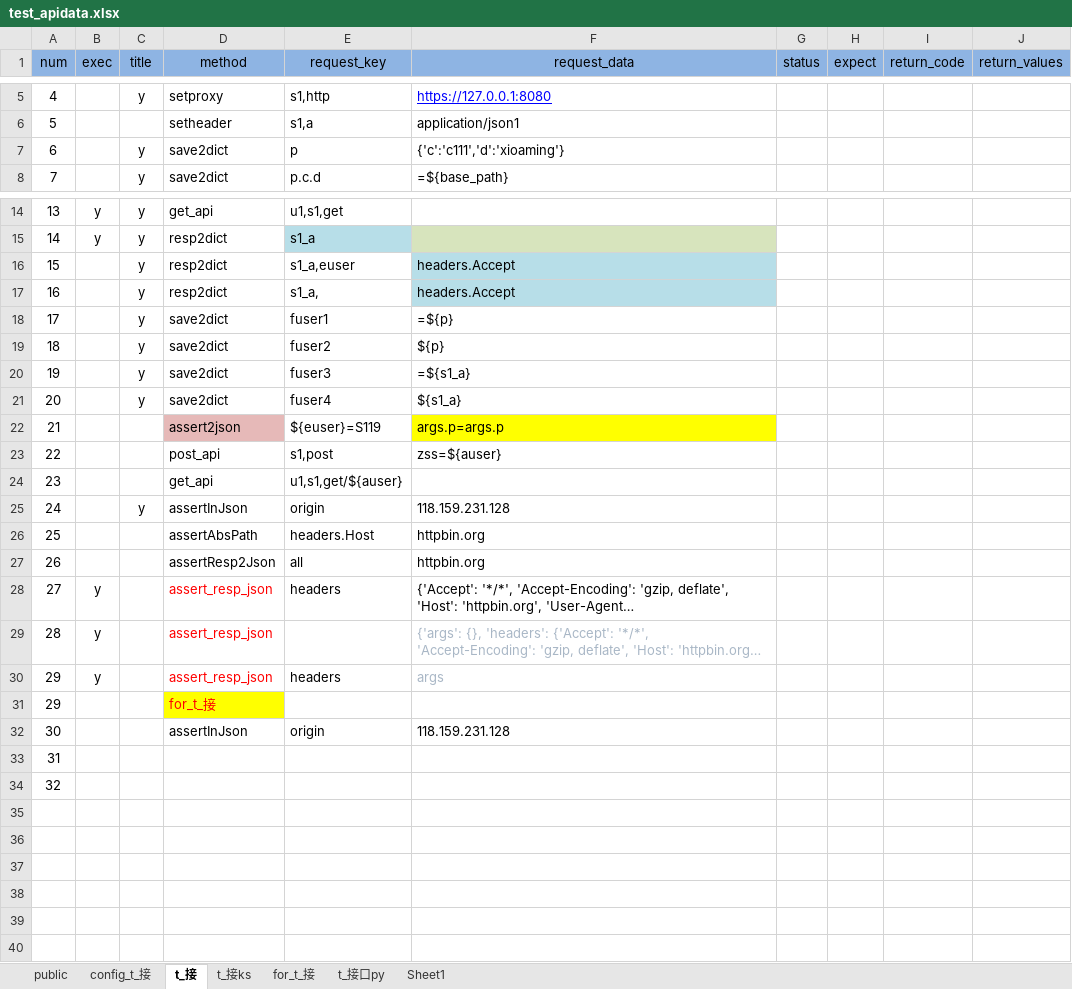
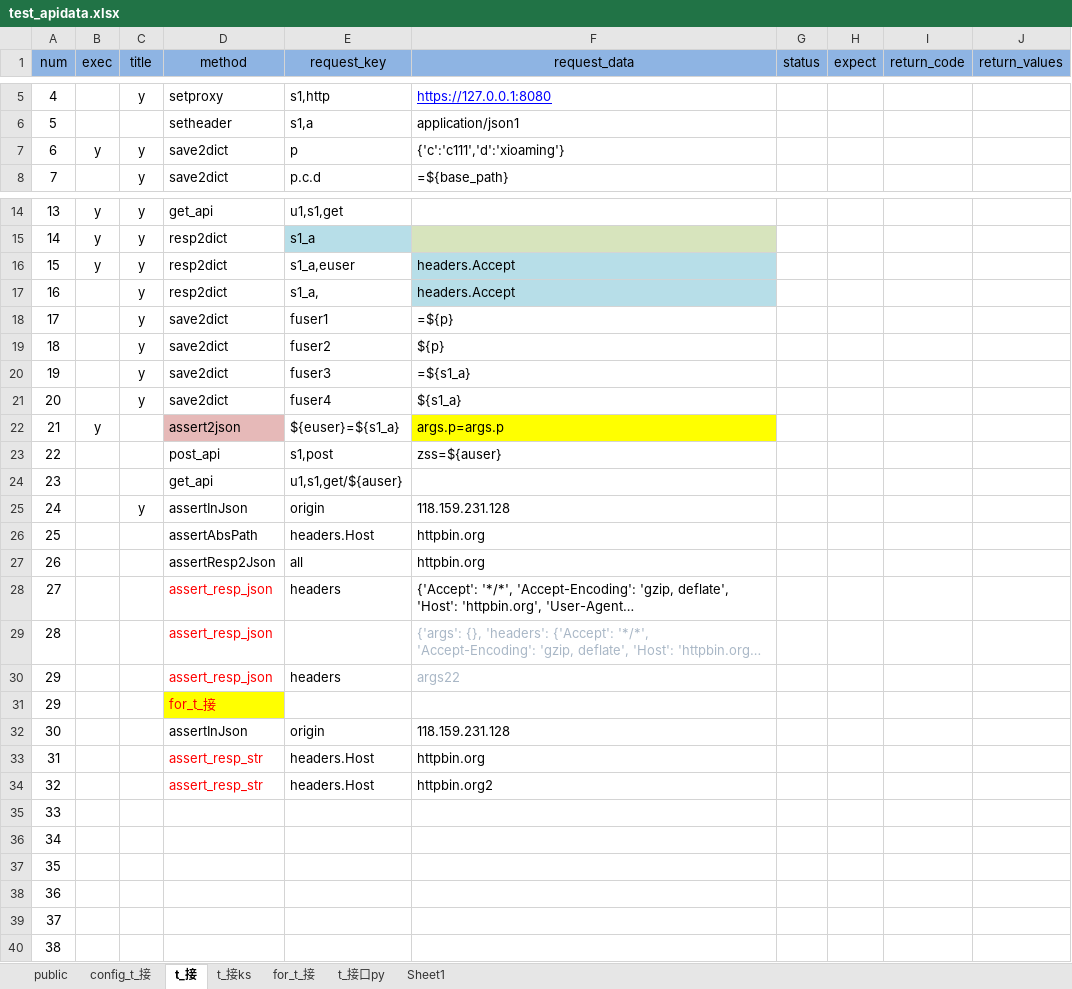
Before and after one commit to kangs2008/ks_autotest, an Excel workbook: TestDatas/test_apidata.xlsx, sheet t_接, drawn as a sheet; only a part is shown, gaps mark what is left out; long unchanged cells end in …; values as stored, in another font and other column widths than the file's, no borders; addresses are those after the commit; the diff names each change by its address in the sheet, - before the commit and + after, or states it on an @@ line.

```diff
--- a/TestDatas/test_apidata.xlsx (sheet t_接)
+++ b/TestDatas/test_apidata.xlsx (sheet t_接)
-B7 (exec): (empty)
+B7 (exec): y
-B16 (exec): (empty)
+B16 (exec): y
-B22 (exec): (empty)
+B22 (exec): y
-E22 (request_key): ${euser}=S119
+E22 (request_key): ${euser}=${s1_a}
-B28:B30 (exec): y
+B28:B30 (exec): (empty)
-F30 (request_data): args
+F30 (request_data): args22
+row 33: 31 |  |  | assert_resp_str | headers.Host | httpbin.org
+row 34: 32 |  |  | assert_resp_str | headers.Host | httpbin.org2
@@ column A (num) renumbered between rows 35 and 36 @@
+row 37: 35
+row 38: 36
+row 39: 37
+row 40: 38
```
Also changed, not shown: 2 other files.
